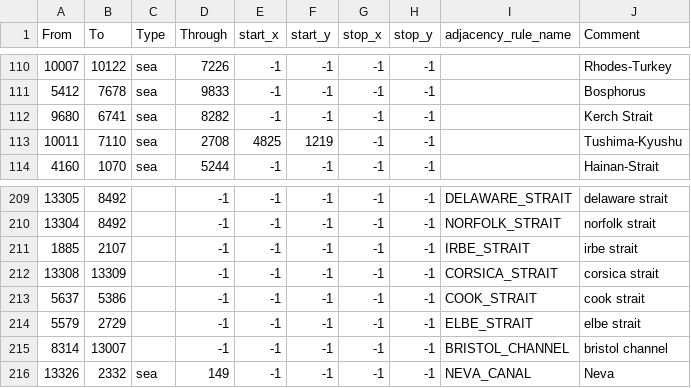
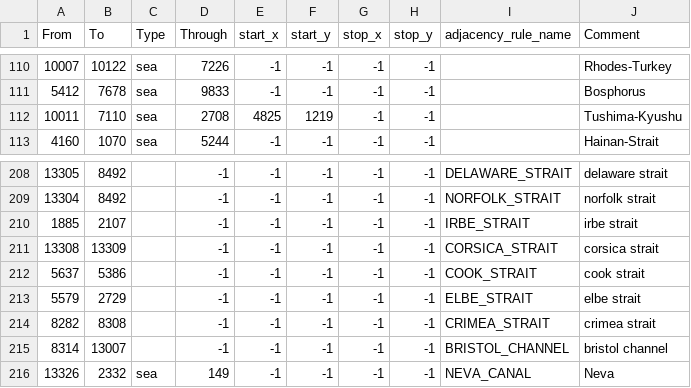
Before and after one commit to World-Ablaze/world-ablaze-beta, a CSV file: map/adjacencies.csv, drawn as a sheet; only a part is shown, gaps mark what is left out; removed rows and columns are numbered as before the commit, all else as after; the diff names each change by its address in the sheet, - before the commit and + after, or states it on an @@ line.

Commit message:
Removed kerch strait, added back Crimea

```diff
--- a/map/adjacencies.csv
+++ b/map/adjacencies.csv
-row 112: 9680 | 6741 | sea | 8282 | -1 | -1 | -1 | -1 |  | Kerch Strait
+row 214: 8282 | 8308 |  | -1 | -1 | -1 | -1 | -1 | CRIMEA_STRAIT | crimea strait
```
Also changed, not shown: 1 other file.
